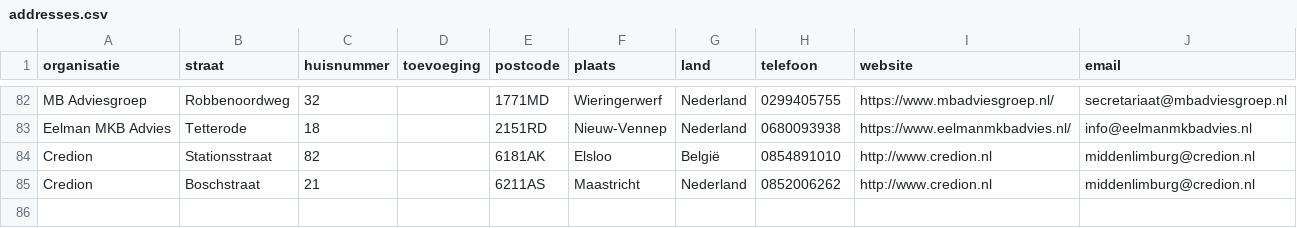
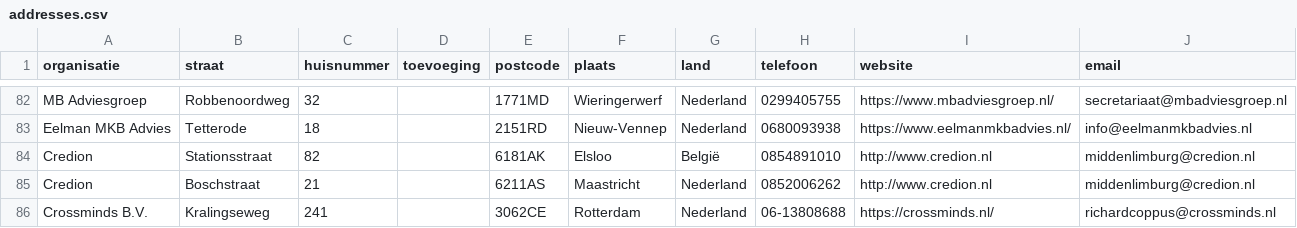
Before and after one commit to Stichting-MKB-Financiering/update-advisors, a CSV file: addresses.csv, drawn as a sheet; only a part is shown, gaps mark what is left out.

```diff
--- a/addresses.csv
+++ b/addresses.csv
@@ -85 +85,2 @@
 "Credion", "Boschstraat", "21", , "6211AS", "Maastricht", "Nederland", "0852006262", "http://www.credion.nl", "middenlimburg@credion.nl"
+"Crossminds B.V.", "Kralingseweg", "241", , "3062CE", "Rotterdam", "Nederland", "06-13808688", "https://crossminds.nl/", "richardcoppus@crossminds.nl"
```
Also changed, not shown: 1 other file.
